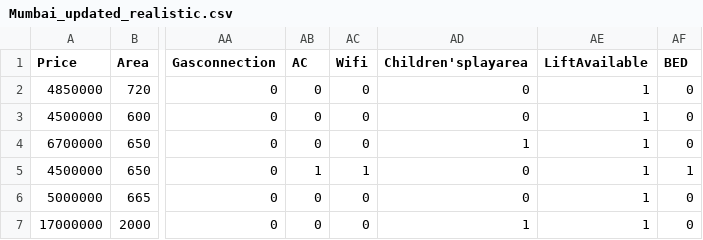
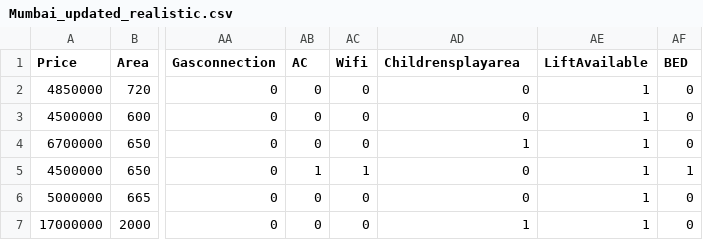
Before and after one commit to Anuhk/EstateEase-AffordablePropertyFinder, a CSV file: housefinder/ml models/Mumbai_updated_realistic.csv, drawn as a sheet; only a part is shown, gaps mark what is left out; the diff names each change by its address in the sheet, - before the commit and + after, or states it on an @@ line.

Commit message:
Used random forest model instead of regression

```diff
--- a/housefinder/ml models/Mumbai_updated_realistic.csv
+++ b/housefinder/ml models/Mumbai_updated_realistic.csv
-AD1: Children'splayarea
+AD1: Childrensplayarea
```
Also changed, not shown: 5 other files.
